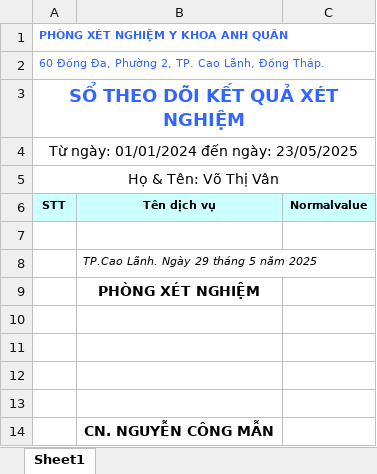
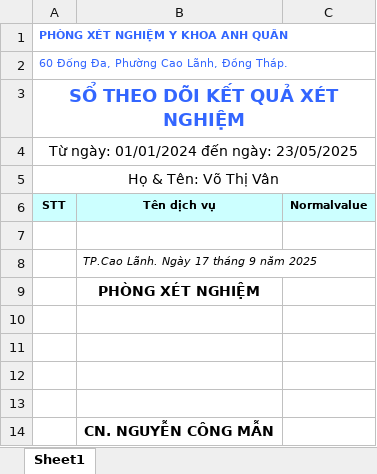
Before and after one commit to datdev2409/lab-management-website, an Excel workbook: templates/PhieuTheoDoi.xlsx, sheet Sheet1, drawn as a sheet; values as stored, in another font and other column widths than the file's, no borders; the diff names each change by its address in the sheet, - before the commit and + after, or states it on an @@ line.

```diff
--- a/templates/PhieuTheoDoi.xlsx (sheet Sheet1)
+++ b/templates/PhieuTheoDoi.xlsx (sheet Sheet1)
-A2 (STT): 60 Đống Đa, Phường 2, TP. Cao Lãnh, Đồng Tháp.
+A2 (STT): 60 Đống Đa, Phường Cao Lãnh, Đồng Tháp.
-B8 (Tên dịch vụ): TP.Cao Lãnh. Ngày 29 tháng 5 năm 2025
+B8 (Tên dịch vụ): TP.Cao Lãnh. Ngày 17 tháng 9 năm 2025
```
Also changed, not shown: templates/PhieuKetQuaChuKy.xlsx, templates/PhieuKetQuaOnlinePDF.xlsx, 8 other files.
